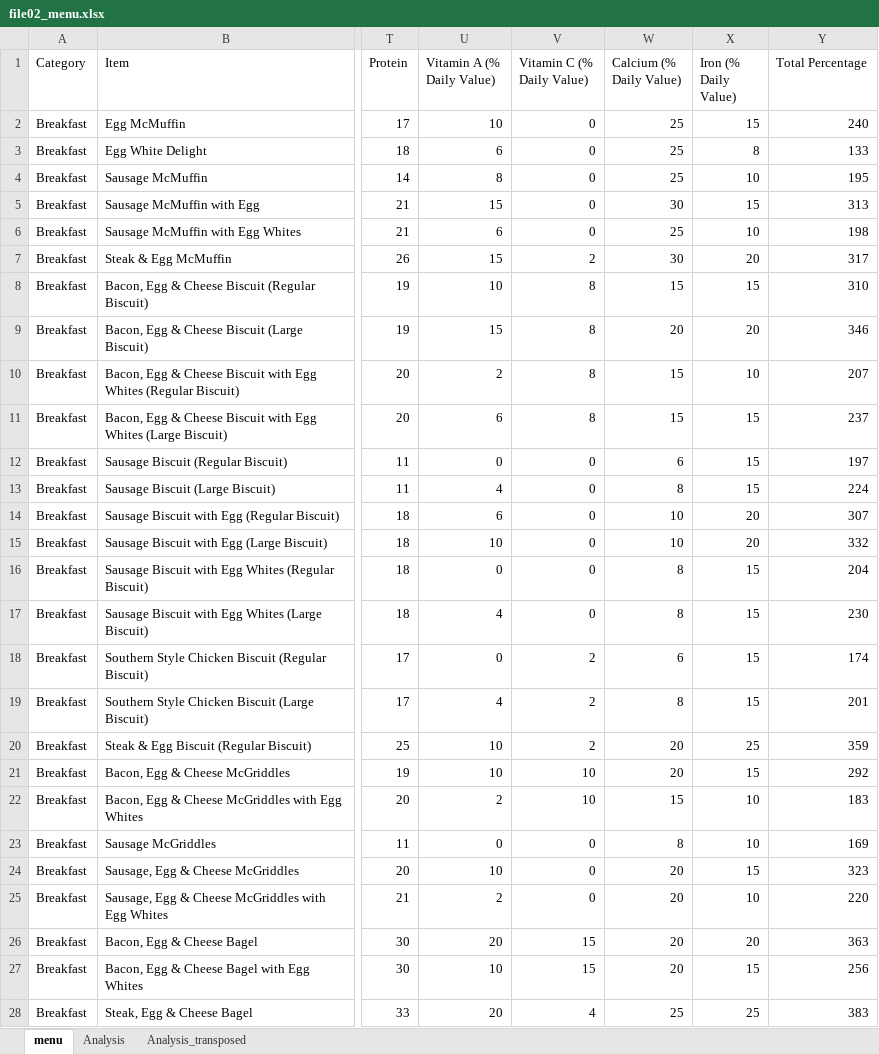
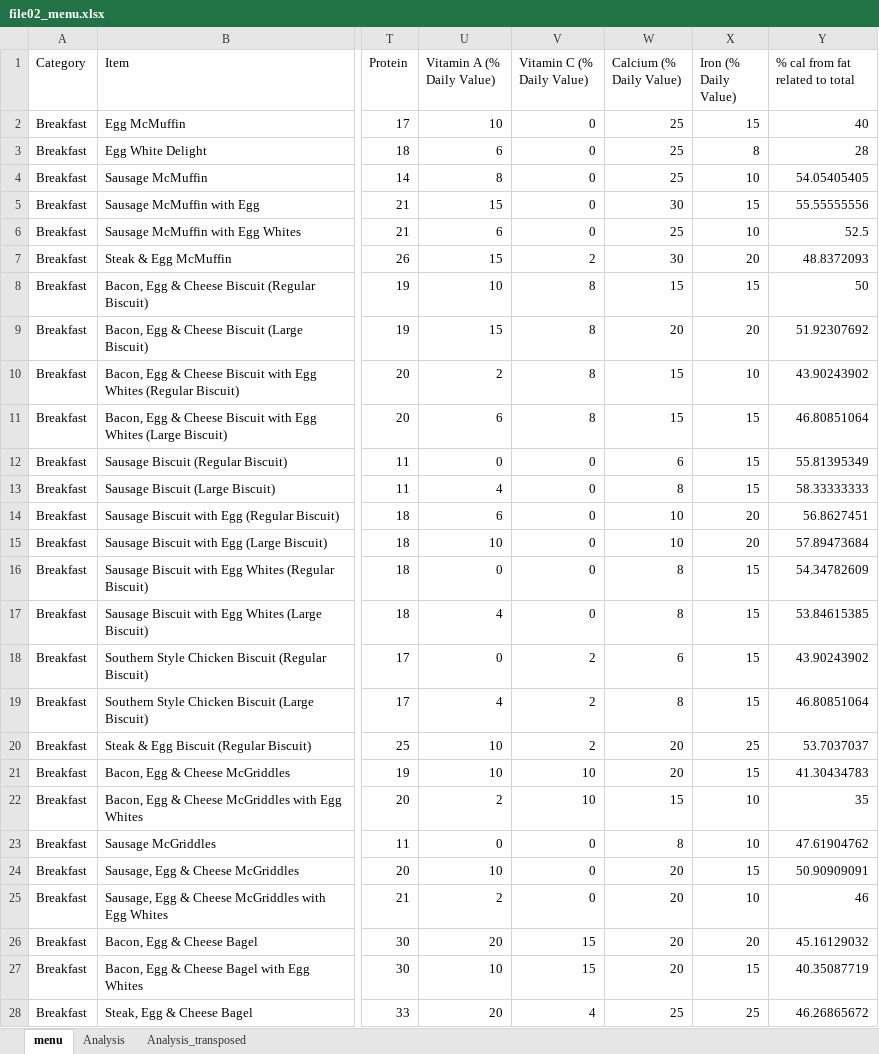
Before and after one commit to bml-research/data_analysis_bml, an Excel workbook: excel/files_08_data_analysis/file02_menu.xlsx, sheet menu, drawn as a sheet; only a part is shown, gaps mark what is left out; values as stored, in another font and other column widths than the file's, no borders; table styles not drawn; the diff covers the shown part only; the diff names each change by its address in the sheet, - before the commit and + after, or states it on an @@ line.

```diff
--- a/excel/files_08_data_analysis/file02_menu.xlsx (sheet menu)
+++ b/excel/files_08_data_analysis/file02_menu.xlsx (sheet menu)
-Y1: Total Percentage
+Y1: % cal from fat related to total
-Y2 (% cal from fat related to total): 240
+Y2 (% cal from fat related to total): 40
-Y3 (% cal from fat related to total): 133
+Y3 (% cal from fat related to total): 28
-Y4 (% cal from fat related to total): 195
+Y4 (% cal from fat related to total): 54.05405405
-Y5 (% cal from fat related to total): 313
+Y5 (% cal from fat related to total): 55.55555556
-Y6 (% cal from fat related to total): 198
+Y6 (% cal from fat related to total): 52.5
-Y7 (% cal from fat related to total): 317
+Y7 (% cal from fat related to total): 48.8372093
-Y8 (% cal from fat related to total): 310
+Y8 (% cal from fat related to total): 50
-Y9 (% cal from fat related to total): 346
+Y9 (% cal from fat related to total): 51.92307692
-Y10 (% cal from fat related to total): 207
+Y10 (% cal from fat related to total): 43.90243902
-Y11 (% cal from fat related to total): 237
+Y11 (% cal from fat related to total): 46.80851064
-Y12 (% cal from fat related to total): 197
+Y12 (% cal from fat related to total): 55.81395349
-Y13 (% cal from fat related to total): 224
+Y13 (% cal from fat related to total): 58.33333333
-Y14 (% cal from fat related to total): 307
+Y14 (% cal from fat related to total): 56.8627451
-Y15 (% cal from fat related to total): 332
+Y15 (% cal from fat related to total): 57.89473684
-Y16 (% cal from fat related to total): 204
+Y16 (% cal from fat related to total): 54.34782609
-Y17 (% cal from fat related to total): 230
+Y17 (% cal from fat related to total): 53.84615385
-Y18 (% cal from fat related to total): 174
+Y18 (% cal from fat related to total): 43.90243902
-Y19 (% cal from fat related to total): 201
+Y19 (% cal from fat related to total): 46.80851064
-Y20 (% cal from fat related to total): 359
+Y20 (% cal from fat related to total): 53.7037037
-Y21 (% cal from fat related to total): 292
+Y21 (% cal from fat related to total): 41.30434783
-Y22 (% cal from fat related to total): 183
+Y22 (% cal from fat related to total): 35
-Y23 (% cal from fat related to total): 169
+Y23 (% cal from fat related to total): 47.61904762
-Y24 (% cal from fat related to total): 323
+Y24 (% cal from fat related to total): 50.90909091
-Y25 (% cal from fat related to total): 220
+Y25 (% cal from fat related to total): 46
-Y26 (% cal from fat related to total): 363
+Y26 (% cal from fat related to total): 45.16129032
-Y27 (% cal from fat related to total): 256
+Y27 (% cal from fat related to total): 40.35087719
-Y28 (% cal from fat related to total): 383
+Y28 (% cal from fat related to total): 46.26865672
```
Also changed, not shown: 225 edited cells elsewhere in this sheet, sheet Analysis_transposed, sheet Analysis, formulas that keep their value, excel/files_08_data_analysis/file03_menu_sorted.xlsx, excel/files_08_data_analysis/file04_menu_conditional.xlsx, 9 other files.
